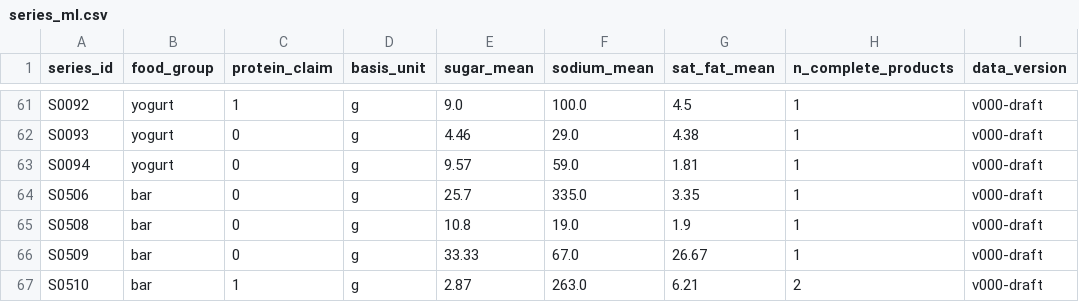
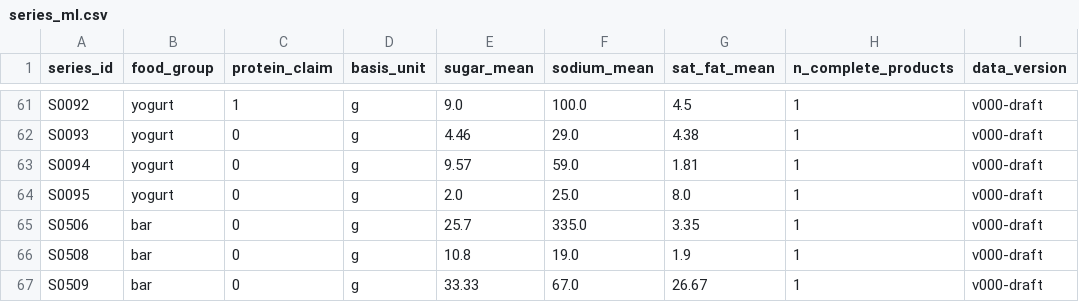
Before and after one commit to kmy040306/kmy040306.github.io, a CSV file: shared/data/processed/series_ml.csv, drawn as a sheet; only a part is shown, gaps mark what is left out; the shorter side is filled out with more unchanged rows.

```diff
--- a/shared/data/processed/series_ml.csv
+++ b/shared/data/processed/series_ml.csv
@@ -63,2 +63,3 @@ S0093,yogurt,0,g,4.46,29.0,4.38,1,v000-draft
 S0094,yogurt,0,g,9.57,59.0,1.81,1,v000-draft
+S0095,yogurt,0,g,2.0,25.0,8.0,1,v000-draft
 S0506,bar,0,g,25.7,335.0,3.35,1,v000-draft
```
Also changed, not shown: shared/data/processed/products.csv, shared/data/processed/series_statistics.csv, 7 other files.
